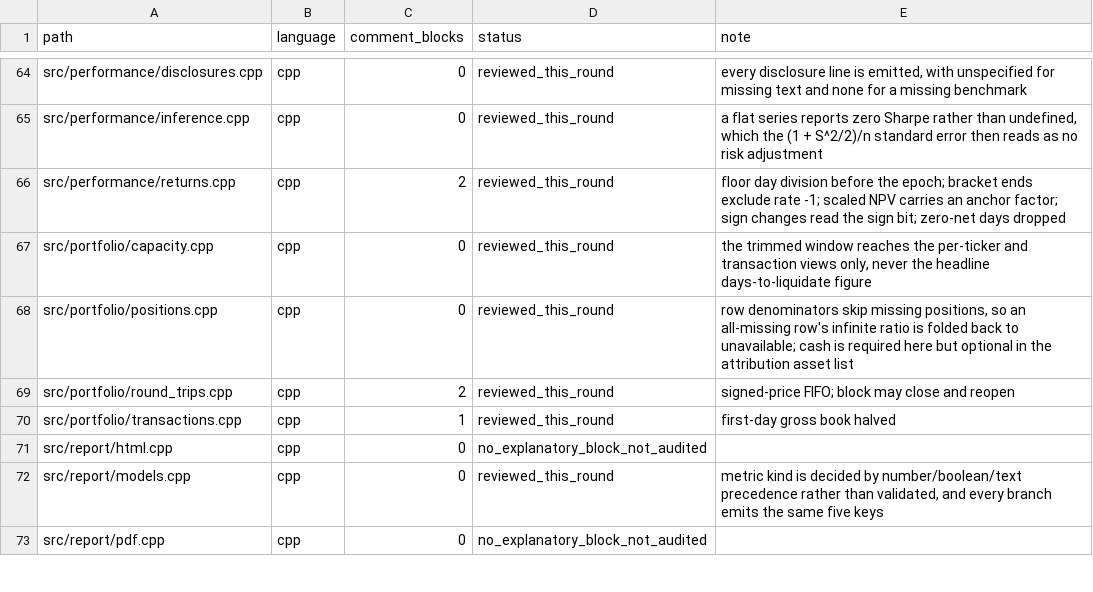
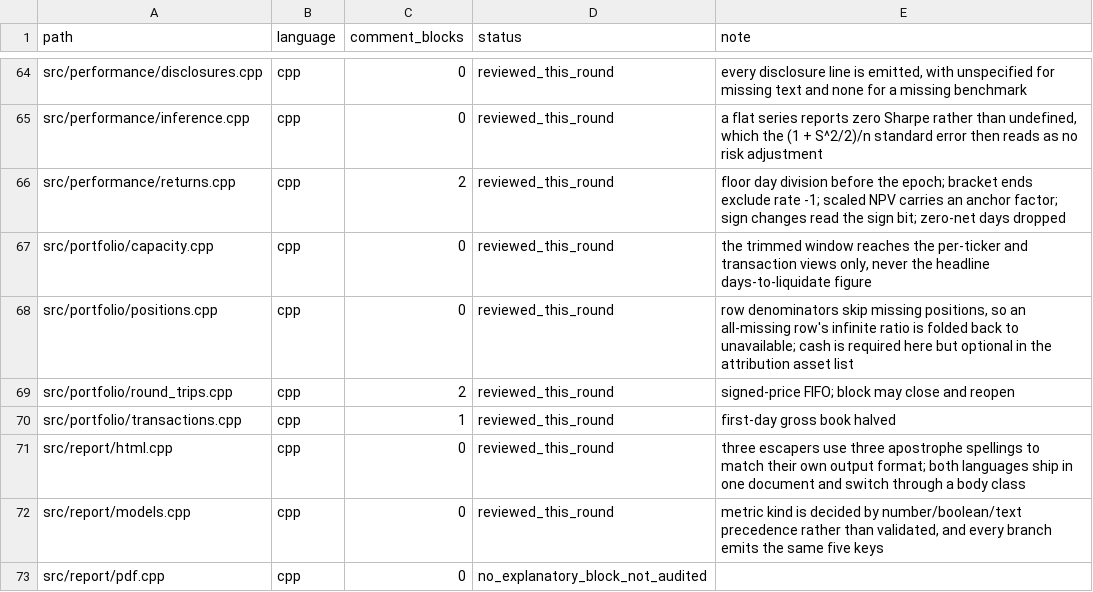
Before and after one commit to cloudQuant/fincore_cpp, a TSV file: docs/iterations/iteration-10-comments-bilingual-docs/p131-inventory.tsv, drawn as a sheet; only a part is shown, gaps mark what is left out.

Commit message:
docs(src): record the report HTML's escaping form and bilingual delivery
A unified escaper would break the comparison each output format is checked
against, and a reader needs to know both languages already live in one file
before looking for a per-language build. Comment-only.

```diff
--- a/docs/iterations/iteration-10-comments-bilingual-docs/p131-inventory.tsv
+++ b/docs/iterations/iteration-10-comments-bilingual-docs/p131-inventory.tsv
@@ -70,3 +70,3 @@ src/portfolio/round_trips.cpp	cpp	2	reviewed_this_round	signed-price FIFO; block
 src/portfolio/transactions.cpp	cpp	1	reviewed_this_round	first-day gross book halved
-src/report/html.cpp	cpp	0	no_explanatory_block_not_audited	
+src/report/html.cpp	cpp	0	reviewed_this_round	three escapers use three apostrophe spellings to match their own output format; both languages ship in one document and switch through a body class
 src/report/models.cpp	cpp	0	reviewed_this_round	metric kind is decided by number/boolean/text precedence rather than validated, and every branch emits the same five keys
```
Also changed, not shown: 2 other files.
